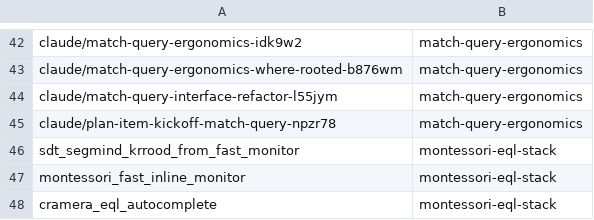
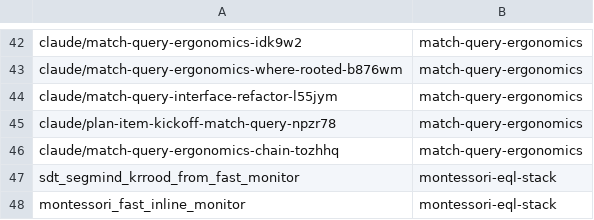
Before and after one commit to AbdelrhmanBassiouny/cognitive_robot_abstract_machine, a TSV file: .claude/personal/plans/_generated/branch-index.tsv, drawn as a sheet; only a part is shown, gaps mark what is left out; the shorter side is filled out with more unchanged rows; the diff names each change by its address in the sheet, - before the commit and + after, or states it on an @@ line.

Commit message:
Update plan manifest for match-query-ergonomics

```diff
--- a/.claude/personal/plans/_generated/branch-index.tsv
+++ b/.claude/personal/plans/_generated/branch-index.tsv
+row 46: claude/match-query-ergonomics-chain-tozhhq | match-query-ergonomics
```
Also changed, not shown: 1 other file.
